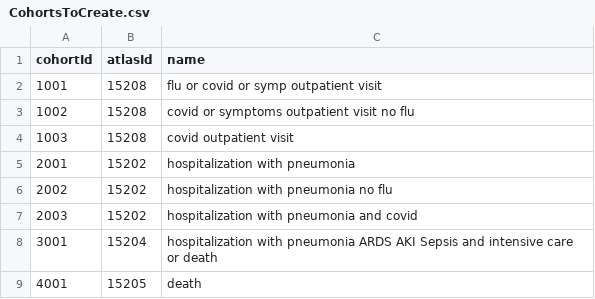
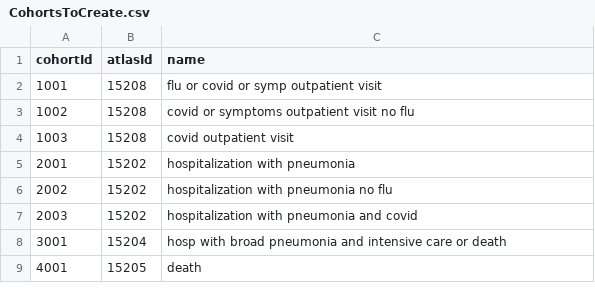
Before and after one commit to ohdsi-studies/Covid19PredictionStudies, a CSV file: CovidSimpleModels/inst/settings/CohortsToCreate.csv, drawn as a sheet.

Commit message:
reducing simple model cohort names
- fixing github install issue

```diff
--- a/CovidSimpleModels/inst/settings/CohortsToCreate.csv
+++ b/CovidSimpleModels/inst/settings/CohortsToCreate.csv
@@ -7,3 +7,3 @@
 2003,15202,"hospitalization with pneumonia and covid"
-3001,15204,"hospitalization with pneumonia ARDS AKI Sepsis and intensive care or death"
+3001,15204,"hosp with broad pneumonia and intensive care or death"
 4001,15205,"death"
```
Also changed, not shown: CovidSimpleModels/inst/settings/CustomCovariates.csv, 4 other files.
